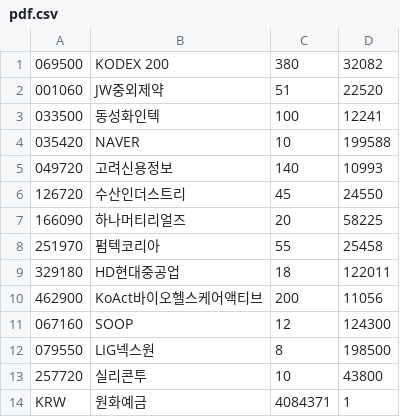
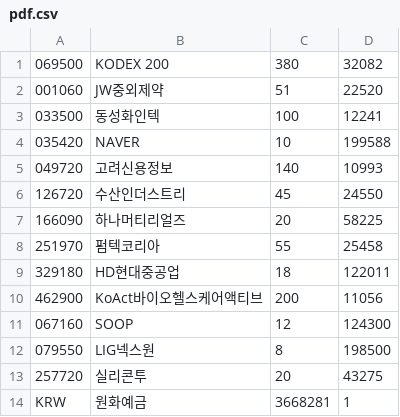
Before and after one commit to inhabluechip/bcmf-nav, a CSV file: data/pdf.csv, drawn as a sheet.

Commit message:
20240715

```diff
--- a/data/pdf.csv
+++ b/data/pdf.csv
@@ -12,3 +12,3 @@
 079550,LIG넥스원,8,198500
-257720,실리콘투,10, 43800
-KRW,원화예금,4084371,1
+257720,실리콘투,20, 43275
+KRW,원화예금,3668281,1
```
